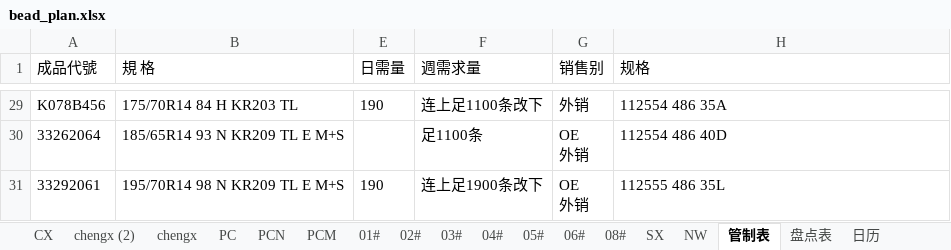
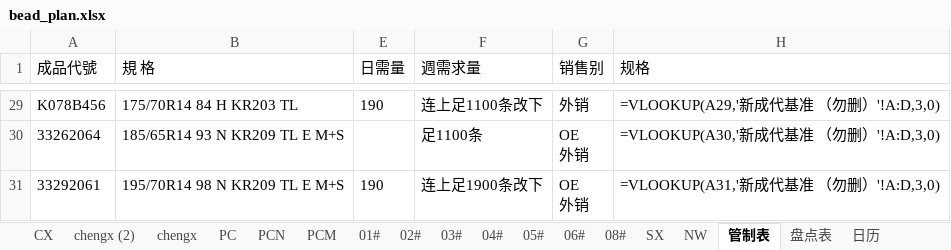
Before and after one commit to gentelhu/learn, an Excel workbook: Python file/learning/auto_office/excel/bead_plan.xlsx, sheet 管制表, drawn as a sheet; only a part is shown, gaps mark what is left out; values as stored, in another font and other column widths than the file's, no borders; formulas without a stored value are shown as written; the diff covers the shown part only; the diff names each change by its address in the sheet, - before the commit and + after, or states it on an @@ line.

```diff
--- a/Python file/learning/auto_office/excel/bead_plan.xlsx (sheet 管制表)
+++ b/Python file/learning/auto_office/excel/bead_plan.xlsx (sheet 管制表)
-H29 (规格): 112554 486 35A
+H29 (规格): =VLOOKUP(A29,'新成代基准 （勿删）'!A:D,3,0)
-H30 (规格): 112554 486 40D
+H30 (规格): =VLOOKUP(A30,'新成代基准 （勿删）'!A:D,3,0)
-H31 (规格): 112555 486 35L
+H31 (规格): =VLOOKUP(A31,'新成代基准 （勿删）'!A:D,3,0)
```
Also changed, not shown: other rows of this sheet, sheet chengx, sheet SX, sheet chengx (2), sheet PC, sheet 日历, sheet 02#, 9 more sheets, hidden cells, charts or pictures, Python file/learning/auto_office/excel/打卡时间.xlsx, 15 other files.
